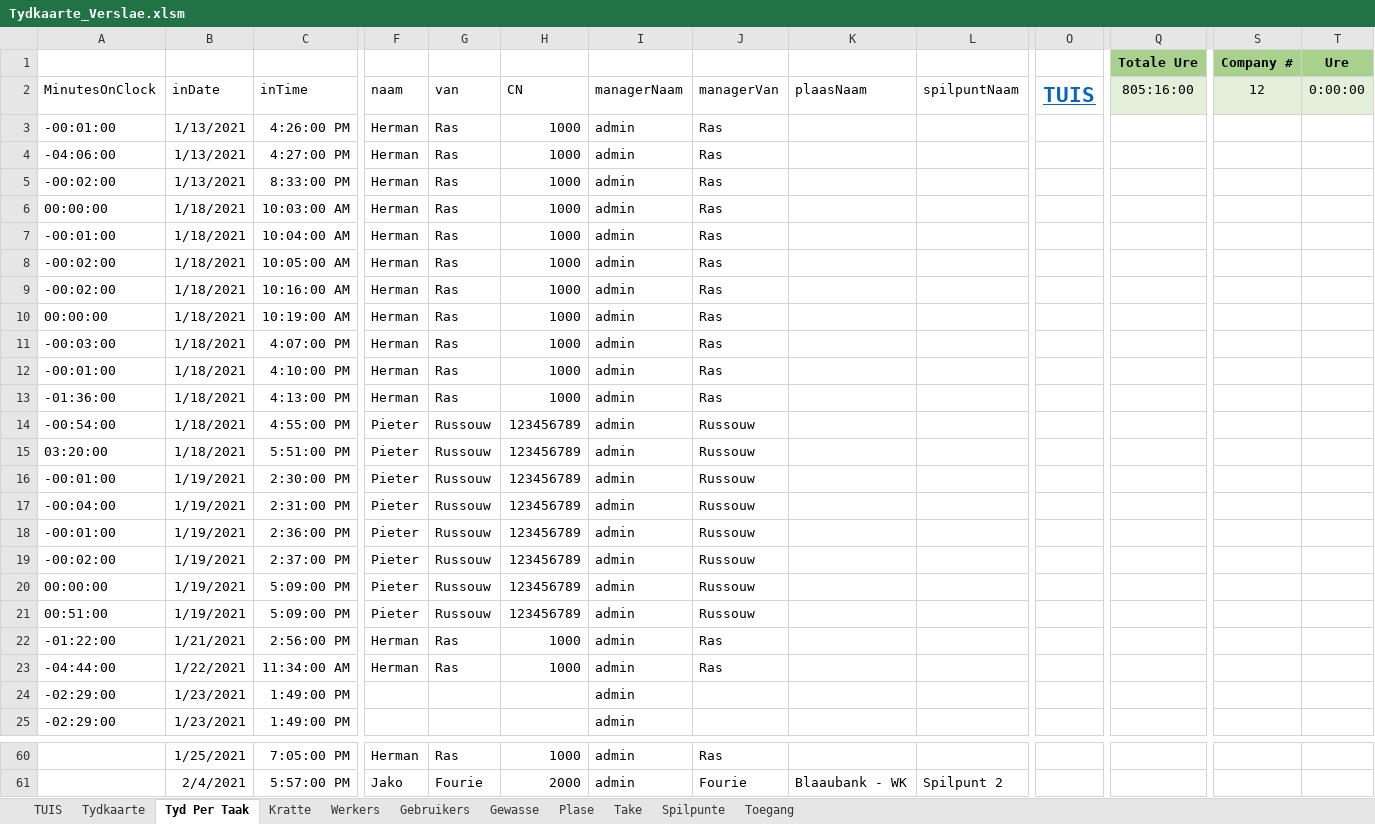
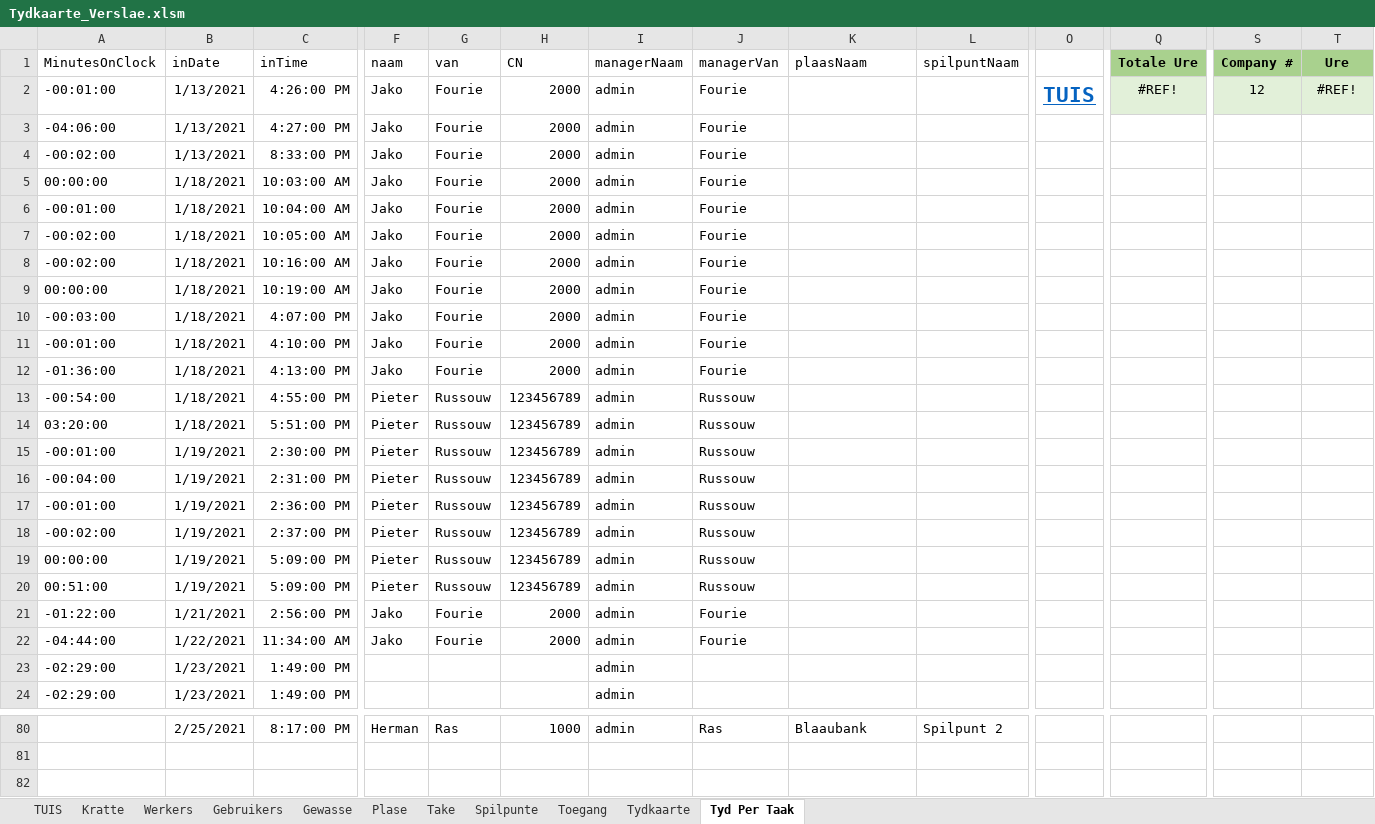
Before and after one commit to HermanRas/WildeklawerTydkaarte, an Excel workbook: Tydkaarte_Verslae.xlsm, sheet Tyd Per Taak, drawn as a sheet; only a part is shown, gaps mark what is left out; values as stored, in another font and other column widths than the file's, no borders; table styles not drawn; removed rows and columns are numbered as before the commit, all else as after; rows hold the shown columns only; the diff covers the shown part only; the diff names each change by its address in the sheet, - before the commit and + after, or states it on an @@ line.

```diff
--- a/Tydkaarte_Verslae.xlsm (sheet Tyd Per Taak)
+++ b/Tydkaarte_Verslae.xlsm (sheet Tyd Per Taak)
@@ sheet tab order changed: TUIS | Kratte | Werkers | Gebruikers | Gewasse | Plase | Take | Spilpunte | Toegang | Tydkaarte | Tyd Per Taak @@
-row 1:  |  |  |  |  |  |  |  |  |  |  | Totale Ure | Company # | Ure
-O1: TUIS
+O1: (empty)
-Q1: 805:16:00
+Q1: Totale Ure
@@ Q1 fill: #E2F0D9 → #A9D18E, bold: off → on @@
-S1: 12
+S1: Company #
@@ S1:T1 fill: #E2F0D9 → #A9D18E, bold: off → on @@
-T1: 0:00:00
+T1: Ure
-F2:F12 (naam): Herman
+F2:F12 (naam): Jako
-G2:G12 (van): Ras
+G2:G12 (van): Fourie
-H2:H12 (CN): 1000
+H2:H12 (CN): 2000
-J2:J12 (managerVan): Ras
+J2:J12 (managerVan): Fourie
-O2: (empty)
+O2: TUIS
-Q2 (Totale Ure): (empty)
+Q2 (Totale Ure): #REF!
-Q2 fill: none
+Q2 fill: #E2F0D9
-S2 (Company #): (empty)
+S2 (Company #): 12
-S2:T2 fill: none
+S2:T2 fill: #E2F0D9
-T2 (Ure): (empty)
+T2 (Ure): #REF!
-F21:F22 (naam): Herman
+F21:F22 (naam): Jako
-G21:G22 (van): Ras
+G21:G22 (van): Fourie
-H21:H22 (CN): 1000
+H21:H22 (CN): 2000
-J21:J22 (managerVan): Ras
+J21:J22 (managerVan): Fourie
-B80 (inDate): 1/25/2021
+B80 (inDate): 2/25/2021
-C80 (inTime): 7:05:00 PM
+C80 (inTime): 8:17:00 PM
-K80 (plaasNaam): (empty)
+K80 (plaasNaam): Blaaubank
-L80 (spilpuntNaam): (empty)
+L80 (spilpuntNaam): Spilpunt 2
-row 61:  | 2/4/2021 | 5:57:00 PM | Jako | Fourie | 2000 | admin | Fourie | Blaaubank - WK | Spilpunt 2
```
Also changed, not shown: 26 added rows, 5 removed rows and 38 edited cells elsewhere in this sheet, sheet Tydkaarte, sheet Kratte, sheet Werkers, sheet Spilpunte, charts or pictures, 4 other files.
